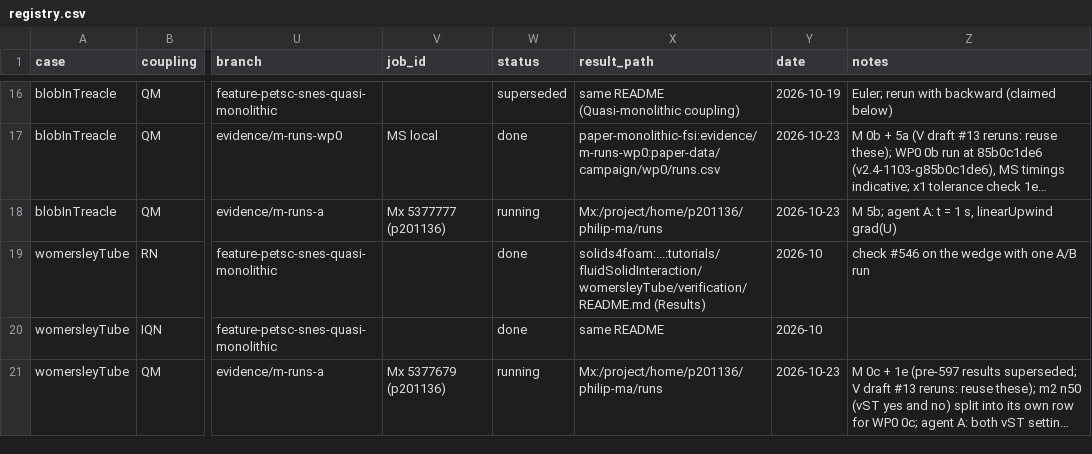
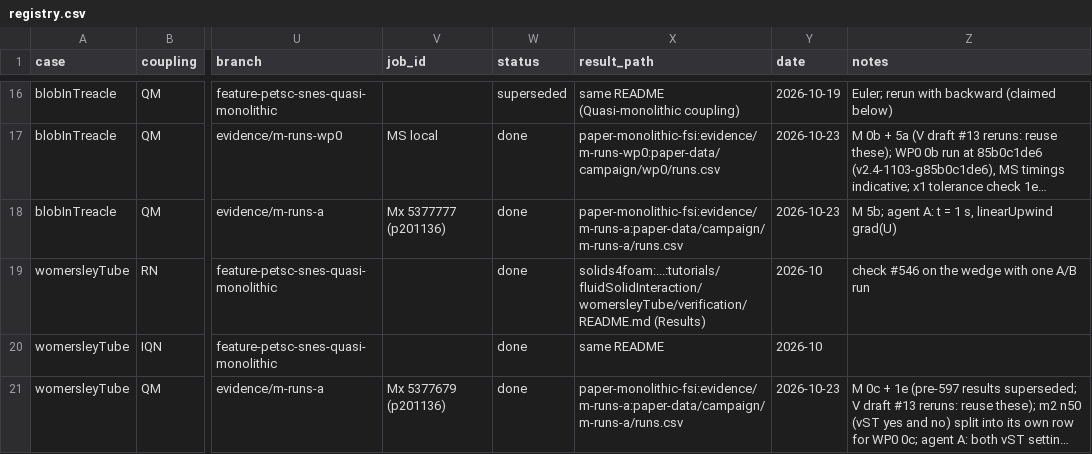
Before and after one commit to philipcardiff/paper-monolithic-fsi, a CSV file: campaign/registry/registry.csv, drawn as a sheet; only a part is shown, gaps mark what is left out; long unchanged cells end in …; the diff covers the shown part only; the diff names each change by its address in the sheet, - before the commit and + after, or states it on an @@ line.

```diff
--- a/campaign/registry/registry.csv
+++ b/campaign/registry/registry.csv
-W18 (status): running
+W18 (status): done
-X18 (result_path): Mx:/project/home/p201136/philip-ma/runs
+X18 (result_path): paper-monolithic-fsi:evidence/m-runs-a:paper-data/campaign/m-runs-a/runs.csv
-W21 (status): running
+W21 (status): done
-X21 (result_path): Mx:/project/home/p201136/philip-ma/runs
+X21 (result_path): paper-monolithic-fsi:evidence/m-runs-a:paper-data/campaign/m-runs-a/runs.csv
```
Also changed, not shown: 21 edited cells elsewhere in this file.
